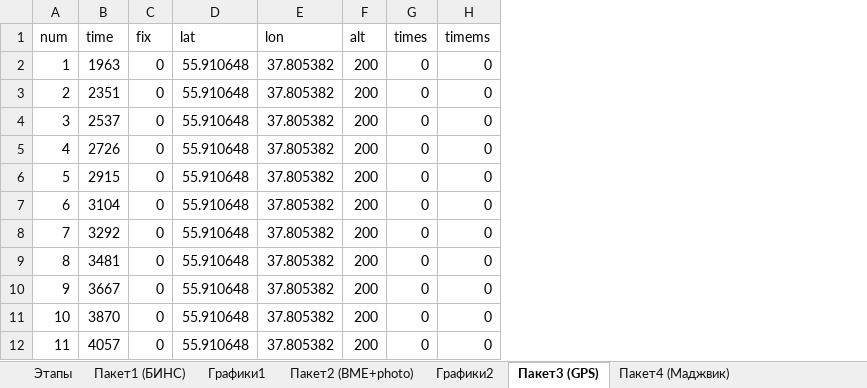
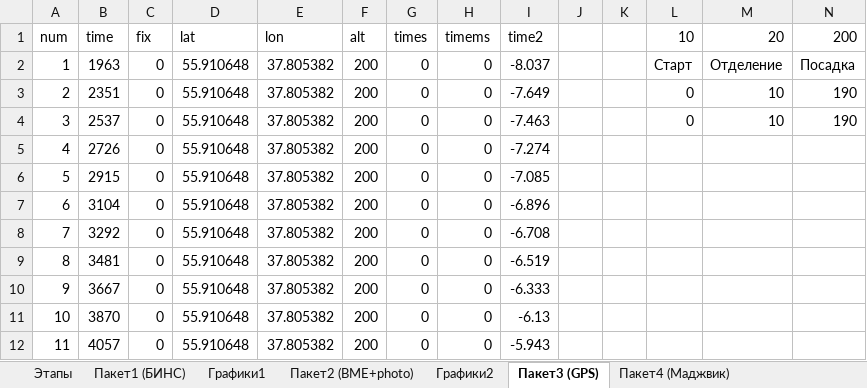
Before and after one commit to cansat-tsniimash/UNKNOWN-2024, an Excel workbook: Телеметрия/Обработка телеметрии.xlsx, sheet Пакет3 (GPS), drawn as a sheet; only a part is shown; values as stored, in another font and other column widths than the file's, no borders; table styles not drawn; the diff names each change by its address in the sheet, - before the commit and + after, or states it on an @@ line.

```diff
--- a/Телеметрия/Обработка телеметрии.xlsx (sheet Пакет3 (GPS))
+++ b/Телеметрия/Обработка телеметрии.xlsx (sheet Пакет3 (GPS))
+column I (time2), rows 2-12: -8.037 | -7.649 | -7.463 | -7.274 | -7.085 | -6.896 | -6.708 | -6.519 | -6.333 | -6.13 | -5.943
+column J, empty
+column K, empty
+column L (10), rows 2-4: Старт | 0 | 0
+column M (20), rows 2-4: Отделение | 10 | 10
+column N (200), rows 2-4: Посадка | 190 | 190
```
Also changed, not shown: sheet Пакет1 (БИНС), sheet Пакет2 (BME+photo), charts or pictures.
